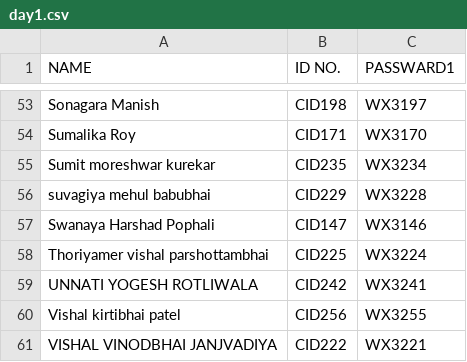
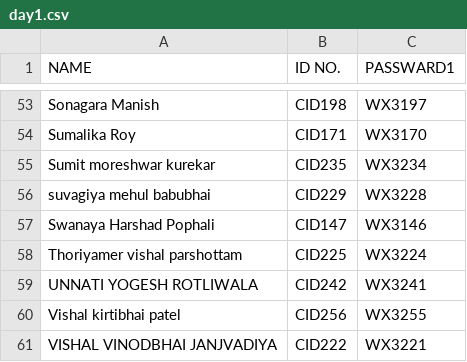
Before and after one commit to chemhunt/ChemHunt-1.0, a CSV file: day1.csv, drawn as a sheet; only a part is shown, gaps mark what is left out.

Commit message:
Day2

```diff
--- a/day1.csv
+++ b/day1.csv
@@ -57,3 +57,3 @@ suvagiya mehul babubhai,CID229,WX3228
 Swanaya Harshad Pophali,CID147,WX3146
-Thoriyamer vishal parshottambhai,CID225,WX3224
+Thoriyamer vishal parshottam,CID225,WX3224
 UNNATI YOGESH ROTLIWALA,CID242,WX3241
```
